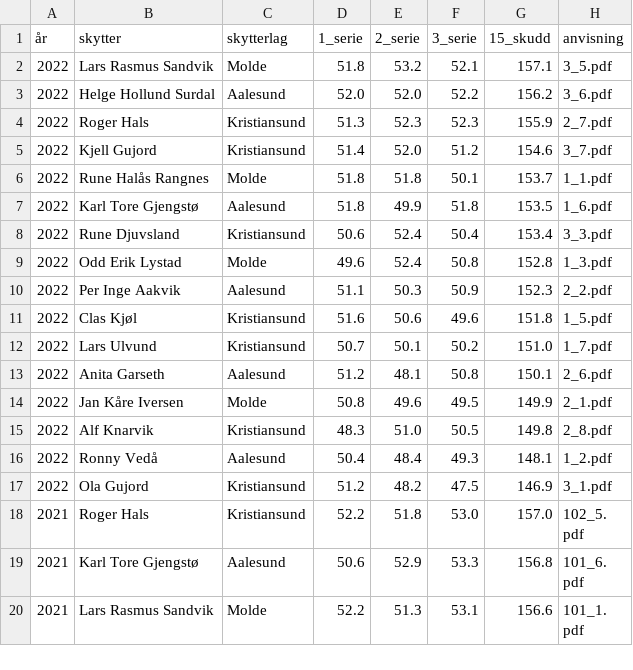
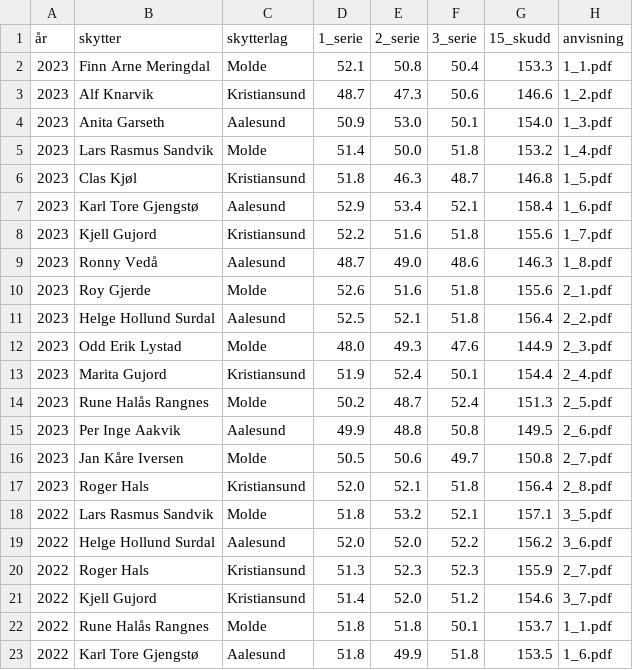
Before and after one commit to byskyting/byskyting.github.io, a CSV file: _data/patronistskyting.csv, drawn as a sheet; only a part is shown; the shorter side is filled out with more unchanged rows; the diff names each change by its address in the sheet, - before the commit and + after, or states it on an @@ line.

Commit message:
Update patronistskyting.csv

```diff
--- a/_data/patronistskyting.csv
+++ b/_data/patronistskyting.csv
+row 2: 2023 | Finn Arne Meringdal | Molde | 52.1 | 50.8 | 50.4 | 153.3 | 1_1.pdf
+row 3: 2023 | Alf Knarvik | Kristiansund | 48.7 | 47.3 | 50.6 | 146.6 | 1_2.pdf
+row 4: 2023 | Anita Garseth | Aalesund | 50.9 | 53.0 | 50.1 | 154.0 | 1_3.pdf
+row 5: 2023 | Lars Rasmus Sandvik | Molde | 51.4 | 50.0 | 51.8 | 153.2 | 1_4.pdf
+row 6: 2023 | Clas Kjøl | Kristiansund | 51.8 | 46.3 | 48.7 | 146.8 | 1_5.pdf
+row 7: 2023 | Karl Tore Gjengstø | Aalesund | 52.9 | 53.4 | 52.1 | 158.4 | 1_6.pdf
+row 8: 2023 | Kjell Gujord | Kristiansund | 52.2 | 51.6 | 51.8 | 155.6 | 1_7.pdf
+row 9: 2023 | Ronny Vedå | Aalesund | 48.7 | 49.0 | 48.6 | 146.3 | 1_8.pdf
+row 10: 2023 | Roy Gjerde | Molde | 52.6 | 51.6 | 51.8 | 155.6 | 2_1.pdf
+row 11: 2023 | Helge Hollund Surdal | Aalesund | 52.5 | 52.1 | 51.8 | 156.4 | 2_2.pdf
+row 12: 2023 | Odd Erik Lystad | Molde | 48.0 | 49.3 | 47.6 | 144.9 | 2_3.pdf
+row 13: 2023 | Marita Gujord | Kristiansund | 51.9 | 52.4 | 50.1 | 154.4 | 2_4.pdf
+row 14: 2023 | Rune Halås Rangnes | Molde | 50.2 | 48.7 | 52.4 | 151.3 | 2_5.pdf
+row 15: 2023 | Per Inge Aakvik | Aalesund | 49.9 | 48.8 | 50.8 | 149.5 | 2_6.pdf
+row 16: 2023 | Jan Kåre Iversen | Molde | 50.5 | 50.6 | 49.7 | 150.8 | 2_7.pdf
+row 17: 2023 | Roger Hals | Kristiansund | 52.0 | 52.1 | 51.8 | 156.4 | 2_8.pdf
```
